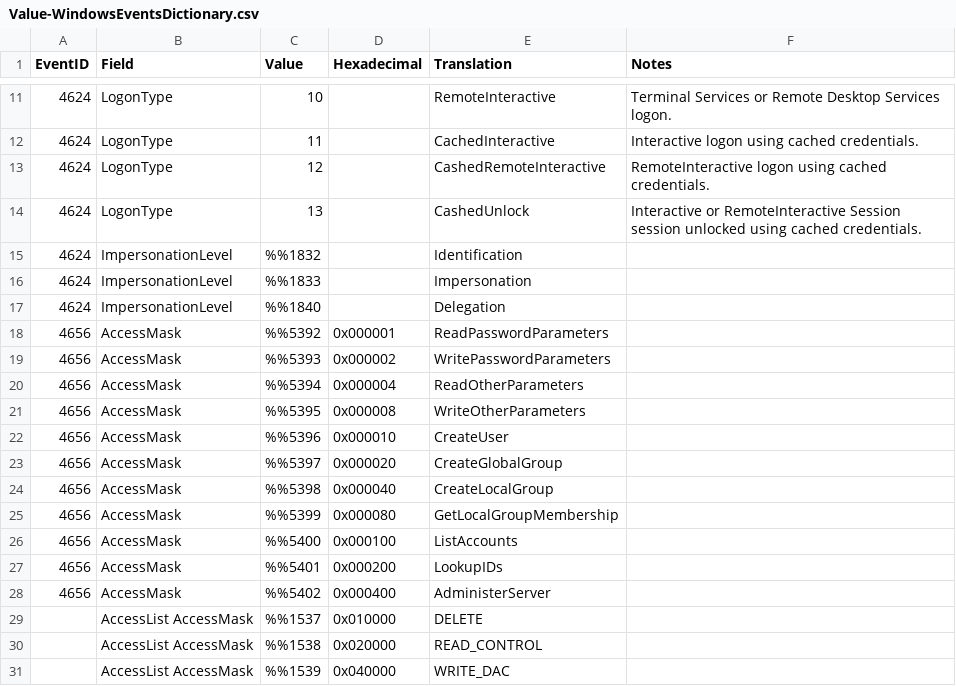
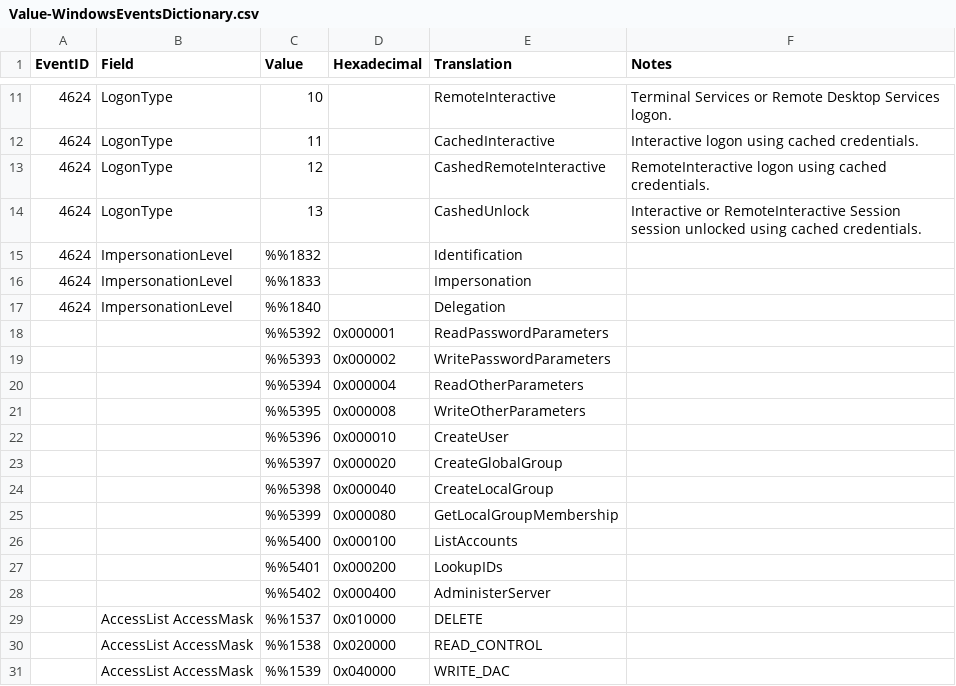
Before and after one commit to ep3p/Sentinel_KQL, a CSV file: Watchlists/Value-WindowsEventsDictionary.csv, drawn as a sheet; only a part is shown, gaps mark what is left out.

Commit message:
Update Value-WindowsEventsDictionary.csv

```diff
--- a/Watchlists/Value-WindowsEventsDictionary.csv
+++ b/Watchlists/Value-WindowsEventsDictionary.csv
@@ -17,13 +17,13 @@ EventID,Field,Value,Hexadecimal,Translation,Notes
 4624,ImpersonationLevel,"%%1840",,Delegation,
-4656,AccessMask,"%%5392",0x000001,ReadPasswordParameters,
-4656,AccessMask,"%%5393",0x000002,WritePasswordParameters,
-4656,AccessMask,"%%5394",0x000004,ReadOtherParameters,
-4656,AccessMask,"%%5395",0x000008,WriteOtherParameters,
-4656,AccessMask,"%%5396",0x000010,CreateUser,
-4656,AccessMask,"%%5397",0x000020,CreateGlobalGroup,
-4656,AccessMask,"%%5398",0x000040,CreateLocalGroup,
-4656,AccessMask,"%%5399",0x000080,GetLocalGroupMembership,
-4656,AccessMask,"%%5400",0x000100,ListAccounts,
-4656,AccessMask,"%%5401",0x000200,LookupIDs,
-4656,AccessMask,"%%5402",0x000400,AdministerServer,
+,,"%%5392",0x000001,ReadPasswordParameters,
+,,"%%5393",0x000002,WritePasswordParameters,
+,,"%%5394",0x000004,ReadOtherParameters,
+,,"%%5395",0x000008,WriteOtherParameters,
+,,"%%5396",0x000010,CreateUser,
+,,"%%5397",0x000020,CreateGlobalGroup,
+,,"%%5398",0x000040,CreateLocalGroup,
+,,"%%5399",0x000080,GetLocalGroupMembership,
+,,"%%5400",0x000100,ListAccounts,
+,,"%%5401",0x000200,LookupIDs,
+,,"%%5402",0x000400,AdministerServer,
 ,"AccessList AccessMask","%%1537",0x010000,DELETE,
```
